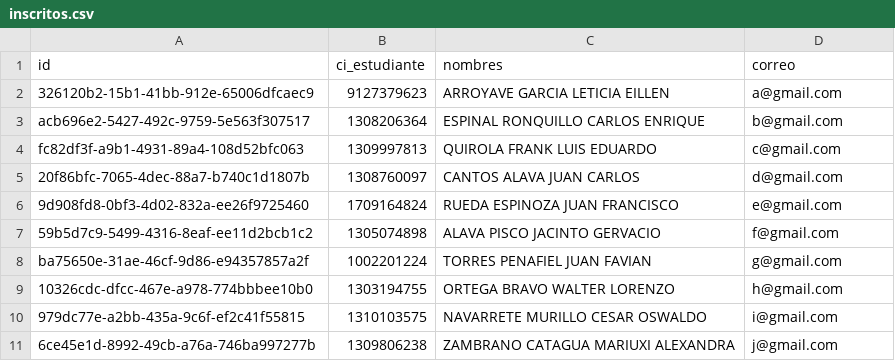
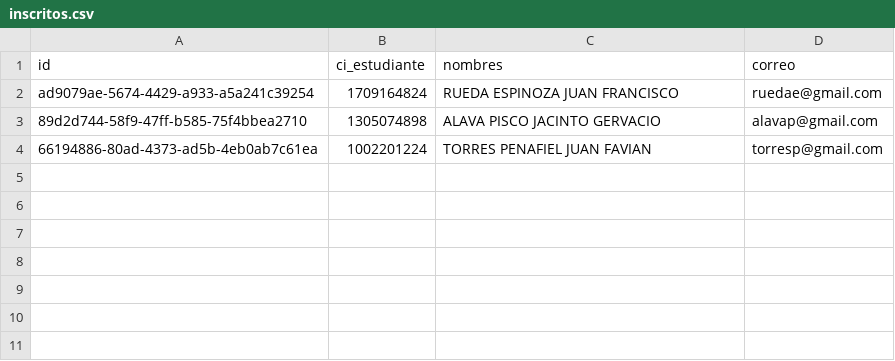
Before and after one commit to Nmv1968/reto_3_dinamic_academic_register, a CSV file: data/inscritos.csv, drawn as a sheet.

Commit message:
Update data files and remove obsolete HTML diagrams; streamline app initialization

```diff
--- a/data/inscritos.csv
+++ b/data/inscritos.csv
@@ -1,11 +1,4 @@
 id,ci_estudiante,nombres,correo
-326120b2-15b1-41bb-912e-65006dfcaec9,9127379623,ARROYAVE GARCIA LETICIA EILLEN,a@gmail.com
-acb696e2-5427-492c-9759-5e563f307517,1308206364,ESPINAL RONQUILLO CARLOS ENRIQUE,b@gmail.com
-fc82df3f-a9b1-4931-89a4-108d52bfc063,1309997813,QUIROLA FRANK LUIS EDUARDO,c@gmail.com
-20f86bfc-7065-4dec-88a7-b740c1d1807b,1308760097,CANTOS ALAVA JUAN CARLOS,d@gmail.com
-9d908fd8-0bf3-4d02-832a-ee26f9725460,1709164824,RUEDA ESPINOZA JUAN FRANCISCO,e@gmail.com
-59b5d7c9-5499-4316-8eaf-ee11d2bcb1c2,1305074898,ALAVA PISCO JACINTO GERVACIO,f@gmail.com
-ba75650e-31ae-46cf-9d86-e94357857a2f,1002201224,TORRES PENAFIEL JUAN FAVIAN,g@gmail.com
-10326cdc-dfcc-467e-a978-774bbbee10b0,1303194755,ORTEGA BRAVO WALTER LORENZO,h@gmail.com
-979dc77e-a2bb-435a-9c6f-ef2c41f55815,1310103575,NAVARRETE MURILLO CESAR OSWALDO,i@gmail.com
-6ce45e1d-8992-49cb-a76a-746ba997277b,1309806238,ZAMBRANO CATAGUA MARIUXI ALEXANDRA,j@gmail.com
+ad9079ae-5674-4429-a933-a5a241c39254,1709164824,RUEDA ESPINOZA JUAN FRANCISCO,ruedae@gmail.com
+89d2d744-58f9-47ff-b585-75f4bbea2710,1305074898,ALAVA PISCO JACINTO GERVACIO,alavap@gmail.com
+66194886-80ad-4373-ad5b-4eb0ab7c61ea,1002201224,TORRES PENAFIEL JUAN FAVIAN,torresp@gmail.com
```
Also changed, not shown: 7 other files.
